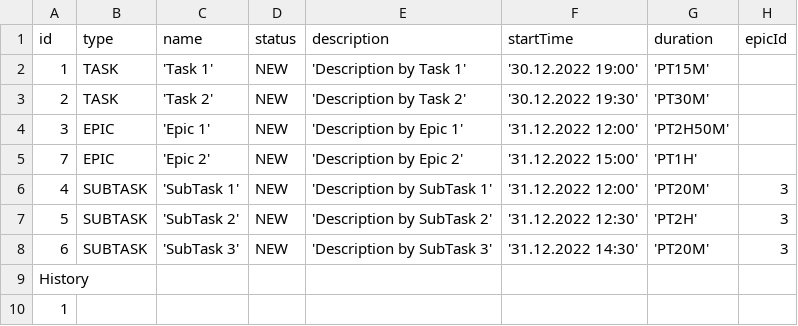
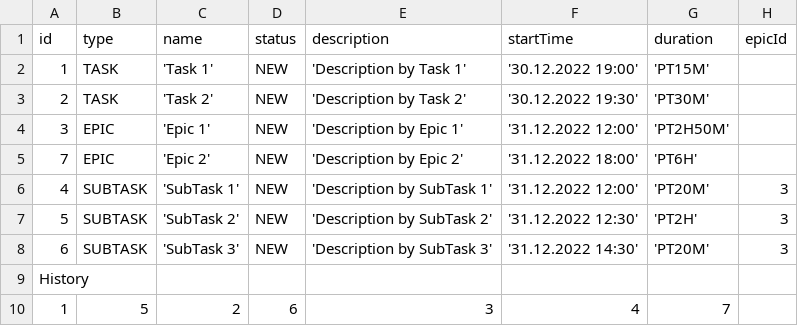
Before and after one commit to ilya-noize/java-kanban, a CSV file: tasks.csv, drawn as a sheet.

```diff
--- a/tasks.csv
+++ b/tasks.csv
@@ -4,3 +4,3 @@ id,type,name,status,description,startTime,duration,epicId
 3,EPIC,'Epic 1',NEW,'Description by Epic 1','31.12.2022 12:00','PT2H50M',
-7,EPIC,'Epic 2',NEW,'Description by Epic 2','31.12.2022 15:00','PT1H',
+7,EPIC,'Epic 2',NEW,'Description by Epic 2','31.12.2022 18:00','PT6H',
 4,SUBTASK,'SubTask 1',NEW,'Description by SubTask 1','31.12.2022 12:00','PT20M',3
@@ -9,2 +9,2 @@ id,type,name,status,description,startTime,duration,epicId
 History
-1
+1,5,2,6,3,4,7
```
